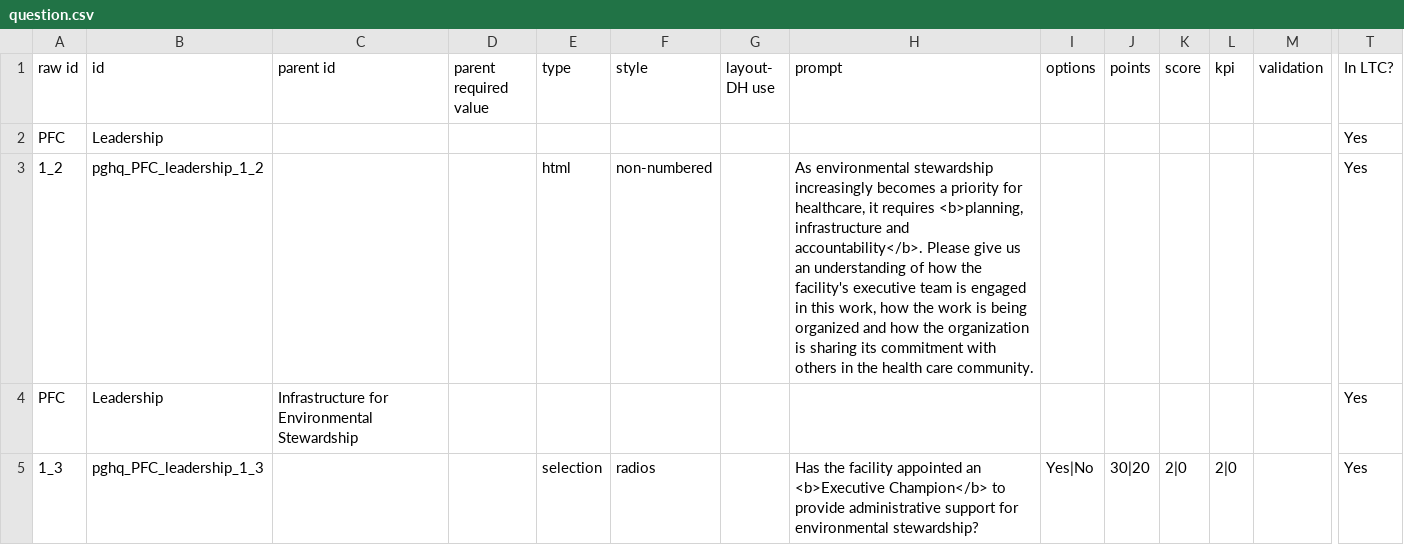
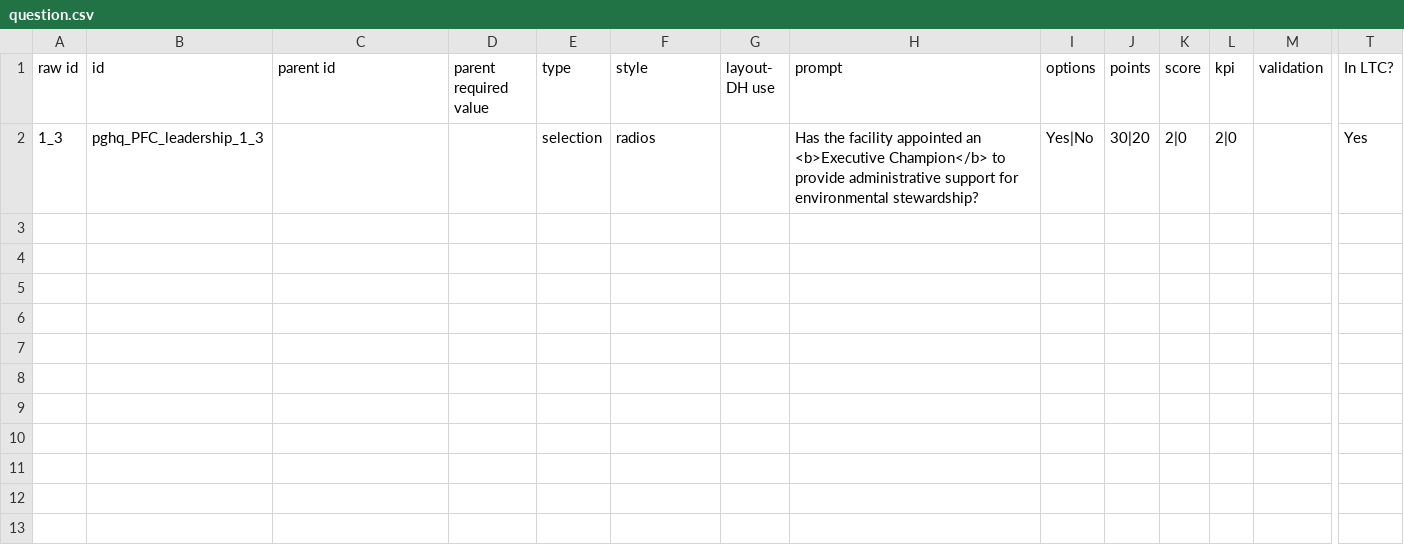
Before and after one commit to qplot/award, a CSV file: docroot/sites/all/modules/custom/pgh_migrate/sample/points/question.csv, drawn as a sheet; only a part is shown, gaps mark what is left out; rows hold the shown columns only; the diff names each change by its address in the sheet, - before the commit and + after, or states it on an @@ line.

```diff
--- a/docroot/sites/all/modules/custom/pgh_migrate/sample/points/question.csv
+++ b/docroot/sites/all/modules/custom/pgh_migrate/sample/points/question.csv
-row 2: PFC | Leadership |  |  |  |  |  |  |  |  |  |  |  | Yes
-row 3: 1_2 | pghq_PFC_leadership_1_2 |  |  | html | non-numbered |  | As environmental stewardship increasingly becomes a priority for healthcare, it requires <b>planning, infrastructure and accountability</b>. Please give us an understanding of how the facility's executive team is engaged in this work, how the work is being organized and how the organization is sharing its commitment with others in the health care community. |  |  |  |  |  | Yes
-row 4: PFC | Leadership | Infrastructure for Environmental Stewardship |  |  |  |  |  |  |  |  |  |  | Yes
```
Also changed, not shown: 1 other file.
